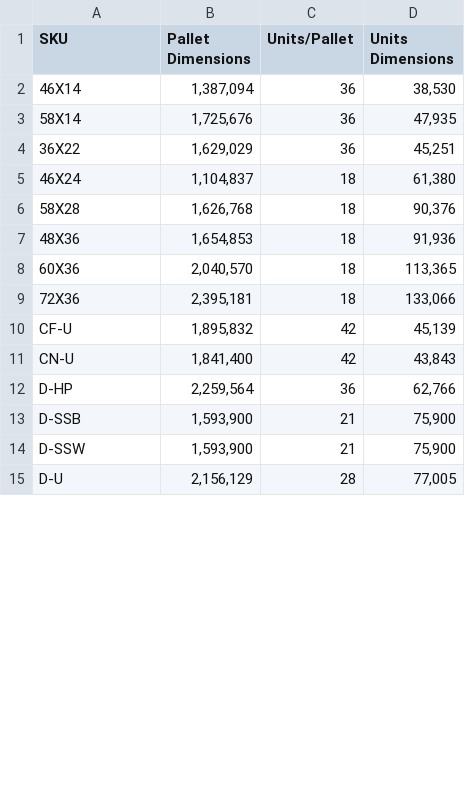
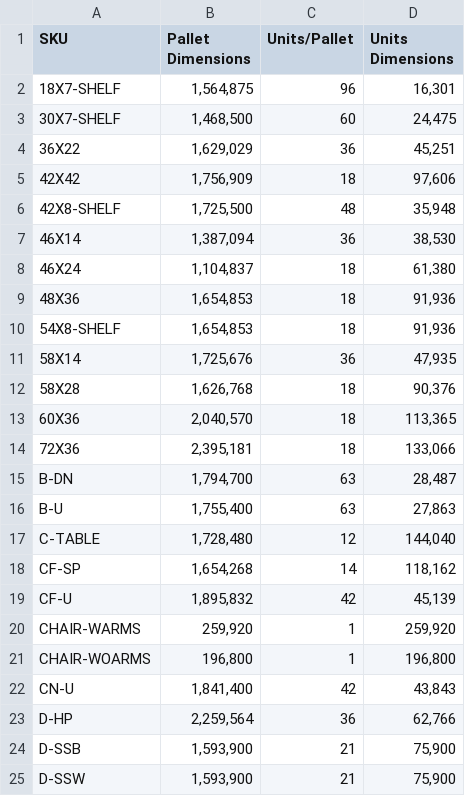
Before and after one commit to keelandimick/BulkCalculator, a CSV file: sku, pallet dims, units per pallet, unit dims.csv, drawn as a sheet; only a part is shown; the shorter side is filled out with more unchanged rows; the diff covers the shown part only.

```diff
--- a/sku, pallet dims, units per pallet, unit dims.csv
+++ b/sku, pallet dims, units per pallet, unit dims.csv
@@ -1,11 +1,22 @@
 SKU,Pallet Dimensions,Units/Pallet,Units Dimensions
+18X7-SHELF,"1,564,875",96,"16,301"
+30X7-SHELF,"1,468,500",60,"24,475"
+36X22,"1,629,029",36,"45,251"
+42X42,"1,756,909",18,"97,606"
+42X8-SHELF,"1,725,500",48,"35,948"
 46X14,"1,387,094",36,"38,530"
+46X24,"1,104,837",18,"61,380"
+48X36,"1,654,853",18,"91,936"
+54X8-SHELF,"1,654,853",18,"91,936"
 58X14,"1,725,676",36,"47,935"
-36X22,"1,629,029",36,"45,251"
-46X24,"1,104,837",18,"61,380"
 58X28,"1,626,768",18,"90,376"
-48X36,"1,654,853",18,"91,936"
 60X36,"2,040,570",18,"113,365"
 72X36,"2,395,181",18,"133,066"
+B-DN,"1,794,700",63,"28,487"
+B-U,"1,755,400",63,"27,863"
+C-TABLE,"1,728,480",12,"144,040"
+CF-SP,"1,654,268",14,"118,162"
 CF-U,"1,895,832",42,"45,139"
+CHAIR-WARMS,"259,920",1,"259,920"
+CHAIR-WOARMS,"196,800",1,"196,800"
 CN-U,"1,841,400",42,"43,843"
```
Also changed, not shown: 4 added rows elsewhere in this file, sku, sku name, cost, shipping, price.csv, 4 other files.
